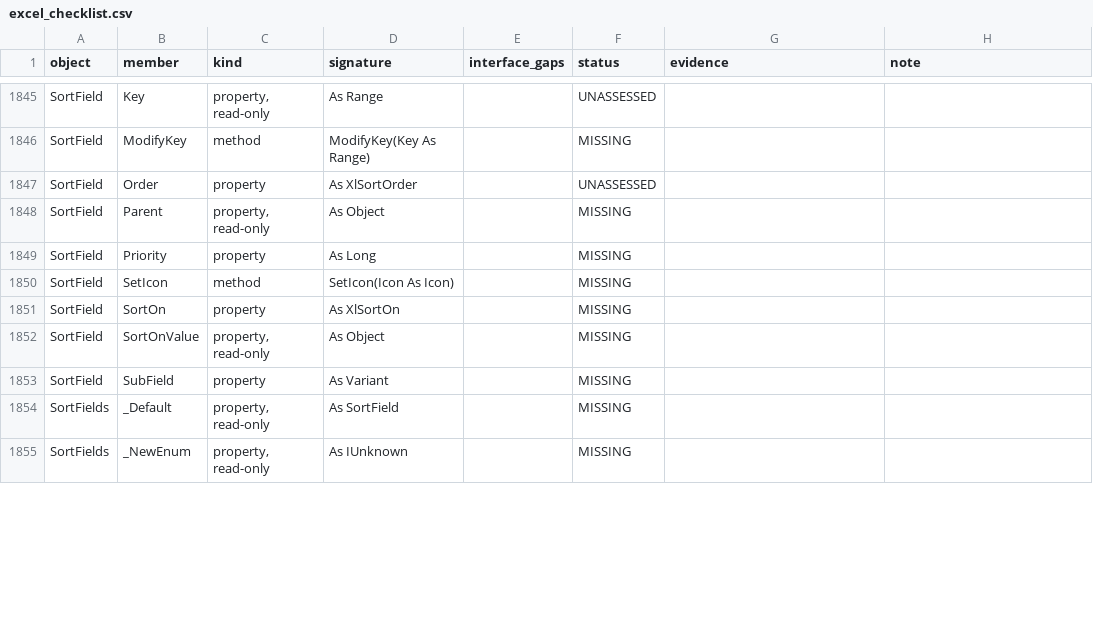
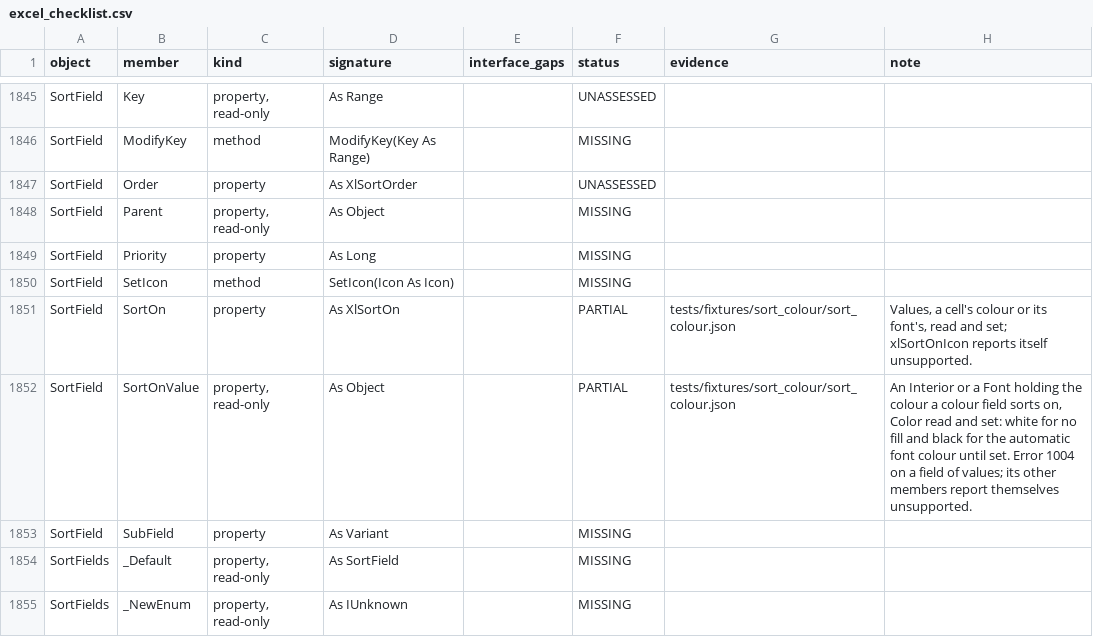
Before and after one commit to WilliamSmithEdward/pyOpenVBA, a CSV file: docs/excel_checklist.csv, drawn as a sheet; only a part is shown, gaps mark what is left out; the diff covers the shown part only.

Commit message:
Sort on a cell's colour or its font's, as Excel does
SortFields.Add with SortOn:=xlSortOnCellColor or xlSortOnFontColor
reported itself unsupported, so the third macro sweep's colour sort
failed. Live Excel (scripts/measure_sort_colour.py, 26 layouts, the
workbook it saved of them, read back and sorted again) settles it:

- A colour field puts the rows showing its colour on top, or at the
  bottom with xlDescending, the rest keeping their order, before or after
  value fields.
- A solid fill shows a colour, a conditional format's and a theme
  colour's included. A patterned fill, white and no fill do not, but a
  field whose colour was never set sorts on no fill.
- A font shows only a colour set outright, so the automatic colour, and a
  field left at it, match nothing.
- SortOnValue is an Interior or a Font holding the colour, error 1004 on
  a field of values.
- The file keeps the colour as a dxf, read back on opening, for a
  sheet's Sort object and a table's.

Fixed on the way, each from the same measurements:

- Sort.Apply with no range or no field sorts nothing and raises no error,
  where the model raised error 1004.
- The saved sortState keeps the rows sorted, under the header given
  xlYes. The model kept the header row in, so a sort read back from its
  file sorted the header in with the data. Conditions are written in the
  schema's attribute order, as Excel writes them.
- A new dxf, a conditional format's or a sort's, is written as Excel
  writes it, <dxf> in the stylesheet's namespace, rather than ns0:dxf.

Sorting on icons reports itself unsupported. Excel makes a Range.Sort
the sheet's sort settings, with refs not yet understood; that is a
strict xfail. A new live gate passes, Excel reading the model's colour
sorts and sorting them again as it did its own, and the 1,283 live
conditional-format tests pass with the new dxf form.

```diff
--- a/docs/excel_checklist.csv
+++ b/docs/excel_checklist.csv
@@ -1850,4 +1850,4 @@ SortField,Priority,property,As Long,,MISSING,,
 SortField,SetIcon,method,SetIcon(Icon As Icon),,MISSING,,
-SortField,SortOn,property,As XlSortOn,,MISSING,,
-SortField,SortOnValue,"property, read-only",As Object,,MISSING,,
+SortField,SortOn,property,As XlSortOn,,PARTIAL,tests/fixtures/sort_colour/sort_colour.json,"Values, a cell's colour or its font's, read and set; xlSortOnIcon reports itself unsupported."
+SortField,SortOnValue,"property, read-only",As Object,,PARTIAL,tests/fixtures/sort_colour/sort_colour.json,"An Interior or a Font holding the colour a colour field sorts on, Color read and set: white for no fill and black for the automatic font colour until set. Error 1004 on a field of values; its other members report themselves unsupported."
 SortField,SubField,property,As Variant,,MISSING,,
```
Also changed, not shown: 5 edited cells elsewhere in this file, 13 other files.
